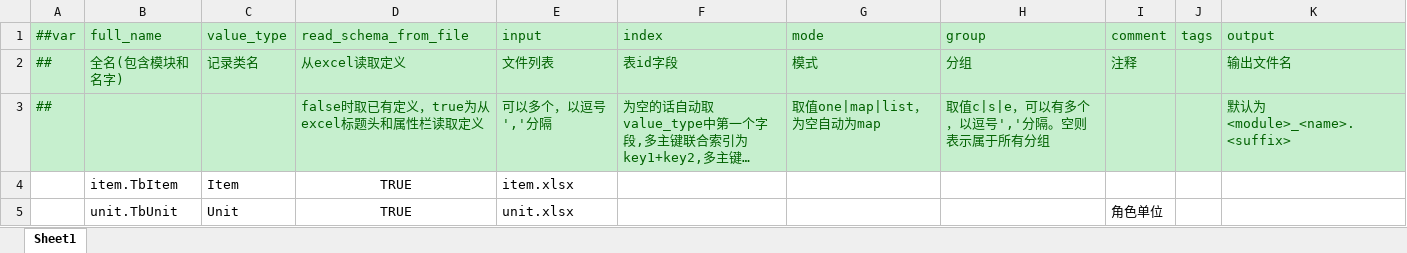
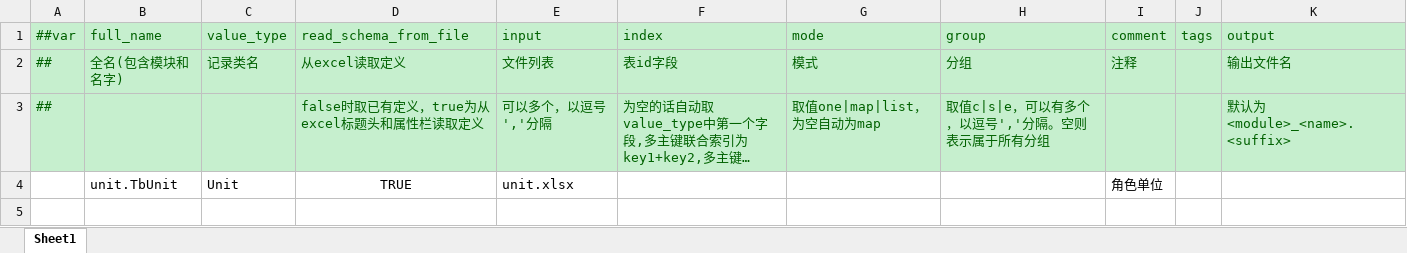
Before and after one commit to Wonderland6627/TEngine, an Excel workbook: Configs/GameConfig/Datas/__tables__.xlsx, sheet Sheet1, drawn as a sheet; long unchanged cells end in …; values as stored, in another font and other column widths than the file's, no borders; the diff names each change by its address in the sheet, - before the commit and + after, or states it on an @@ line.

```diff
--- a/Configs/GameConfig/Datas/__tables__.xlsx (sheet Sheet1)
+++ b/Configs/GameConfig/Datas/__tables__.xlsx (sheet Sheet1)
-row 4:  | item.TbItem | Item | TRUE | item.xlsx
```
Also changed, not shown: Configs/GameConfig/Datas/unit.xlsx, 15 other files.
